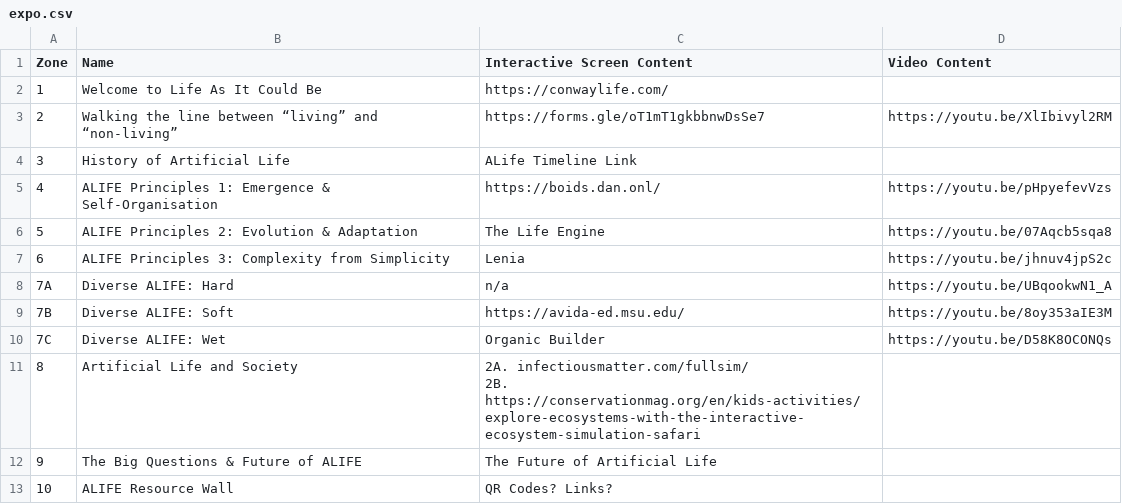
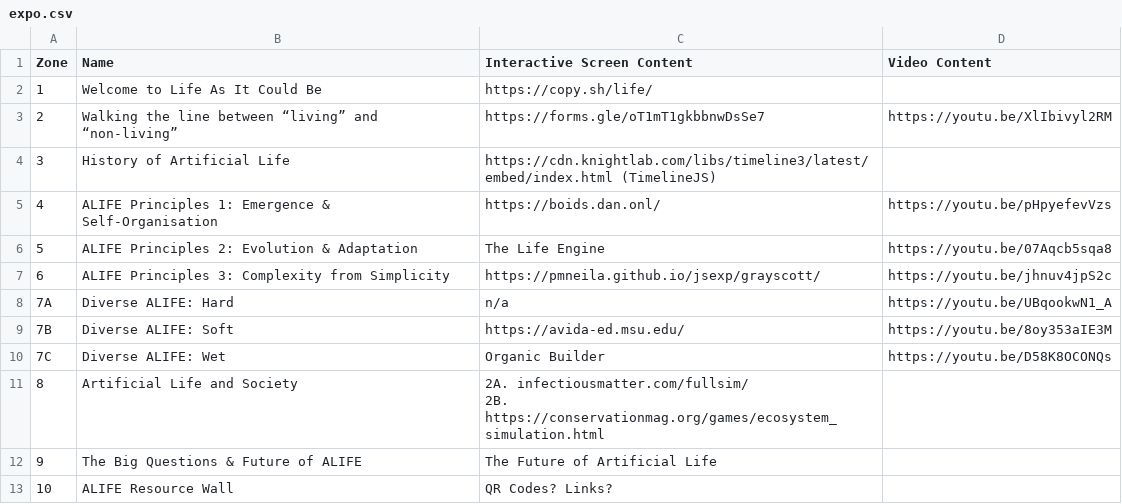
Before and after one commit to imytk/ALIFE_Public_Expo, a CSV file: expo.csv, drawn as a sheet.

Commit message:
Updated interactive elements in zone 1 (fixed broken link) and zone 8 (direct embed)

```diff
--- a/expo.csv
+++ b/expo.csv
@@ -1,8 +1,8 @@
 Zone,Name,Interactive Screen Content,Video Content
-1,Welcome to Life As It Could Be,https://conwaylife.com/,
+1,Welcome to Life As It Could Be,https://copy.sh/life/,
 2,Walking the line between “living” and “non-living”,https://forms.gle/oT1mT1gkbbnwDsSe7,https://youtu.be/XlIbivyl2RM
-3,History of Artificial Life,ALife Timeline Link,
+3,History of Artificial Life,https://cdn.knightlab.com/libs/timeline3/latest/embed/index.html (TimelineJS),
 4,ALIFE Principles 1: Emergence & Self-Organisation,https://boids.dan.onl/,https://youtu.be/pHpyefevVzs
 5,ALIFE Principles 2: Evolution & Adaptation,The Life Engine,https://youtu.be/07Aqcb5sqa8
-6,ALIFE Principles 3: Complexity from Simplicity,Lenia,https://youtu.be/jhnuv4jpS2c
+6,ALIFE Principles 3: Complexity from Simplicity,https://pmneila.github.io/jsexp/grayscott/,https://youtu.be/jhnuv4jpS2c
 7A,Diverse ALIFE: Hard,n/a,https://youtu.be/UBqookwN1_A
@@ -10,5 +10,5 @@
 7C,Diverse ALIFE: Wet,Organic Builder,https://youtu.be/D58K8OCONQs
-8,Artificial Life and Society,"2A. infectiousmatter.com/fullsim/
-2B. https://conservationmag.org/en/kids-activities/explore-ecosystems-with-the-interactive-ecosystem-simulation-safari
-",
+8,Artificial Life and Society,"2A. infectiousmatter.com/fullsim/
+2B. https://conservationmag.org/games/ecosystem_simulation.html
+",
 9,The Big Questions & Future of ALIFE,The Future of Artificial Life,
```
Also changed, not shown: 14 other files.
